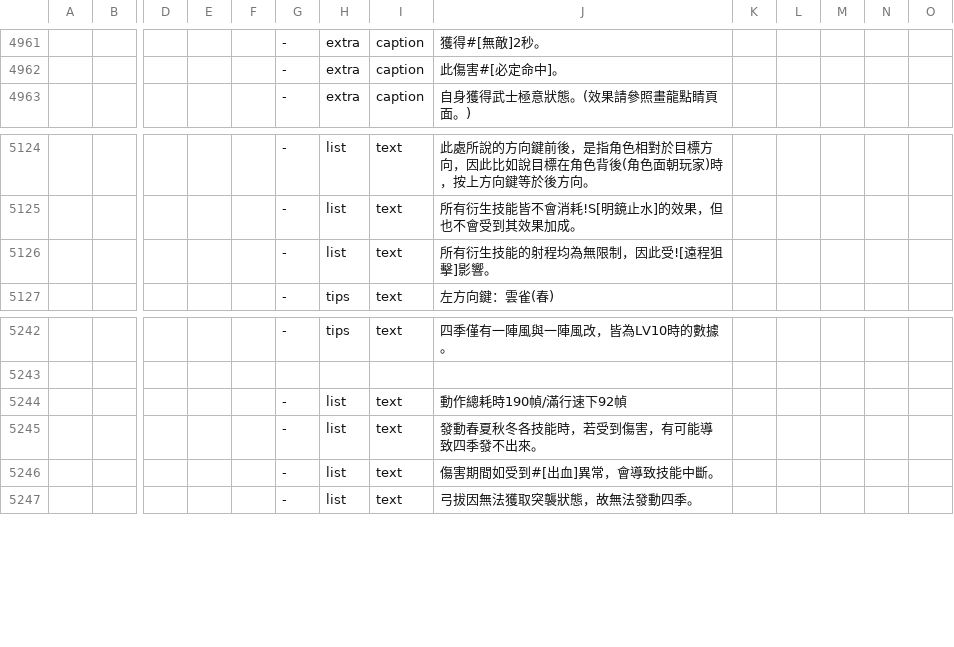
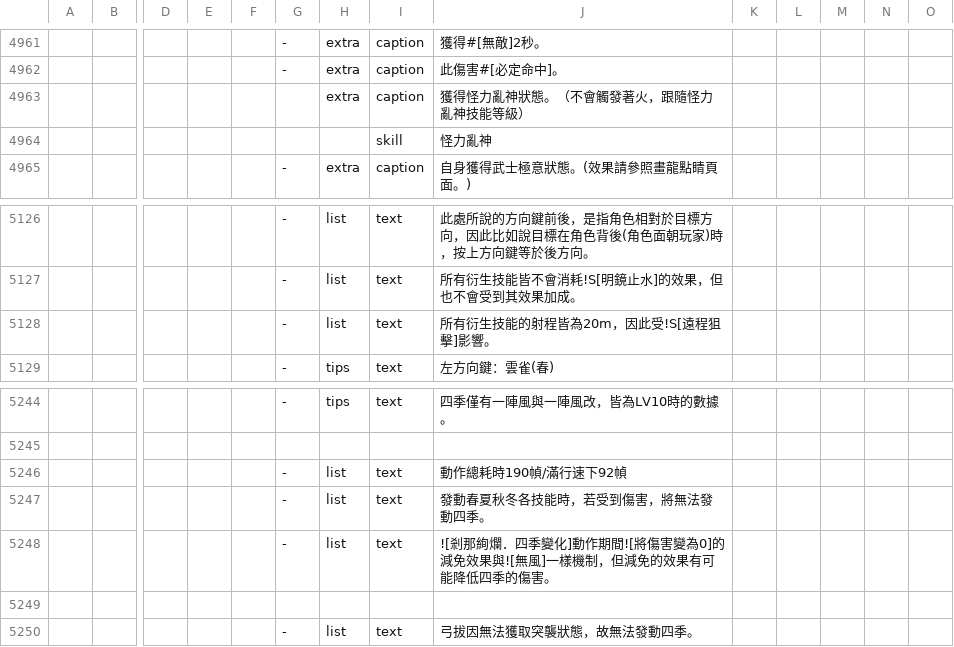
Before and after one commit to hcetyzun/Data-mirror, a CSV file: data/skill/skill.csv, drawn as a sheet; only a part is shown, gaps mark what is left out; addresses are those after the commit; rows hold the shown columns only; the diff names each change by its address in the sheet, - before the commit and + after, or states it on an @@ line.

```diff
--- a/data/skill/skill.csv
+++ b/data/skill/skill.csv
+row 4963:  |  |  |  |  |  | extra | caption | 獲得怪力亂神狀態。（不會觸發著火，跟隨怪力亂神技能等級）
+row 4964:  |  |  |  |  |  |  | skill | 怪力亂神
-J5128: 所有衍生技能的射程均為無限制，因此受![遠程狙擊]影響。
+J5128: 所有衍生技能的射程皆為20m，因此受!S[遠程狙擊]影響。
-J5247: 發動春夏秋冬各技能時，若受到傷害，有可能導致四季發不出來。
+J5247: 發動春夏秋冬各技能時，若受到傷害，將無法發動四季。
-J5248: 傷害期間如受到#[出血]異常，會導致技能中斷。
+J5248: ![剎那絢爛．四季變化]動作期間![將傷害變為0]的減免效果與![無風]一樣機制，但減免的效果有可能降低四季的傷害。
+row 5249: (empty)
```
Also changed, not shown: data/lang/en/skill_en.csv, data/lang/zh_cn/skill_cn.csv.
